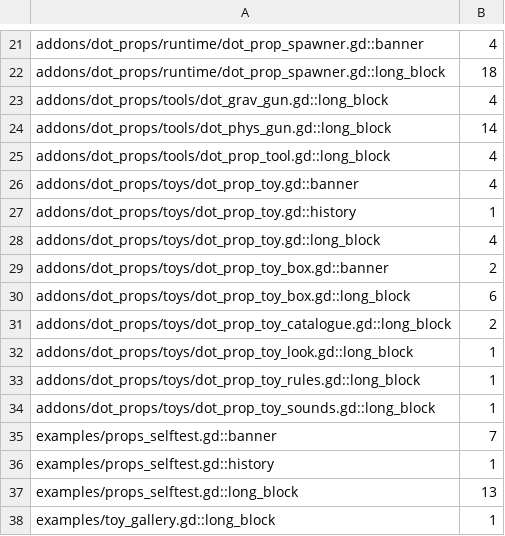
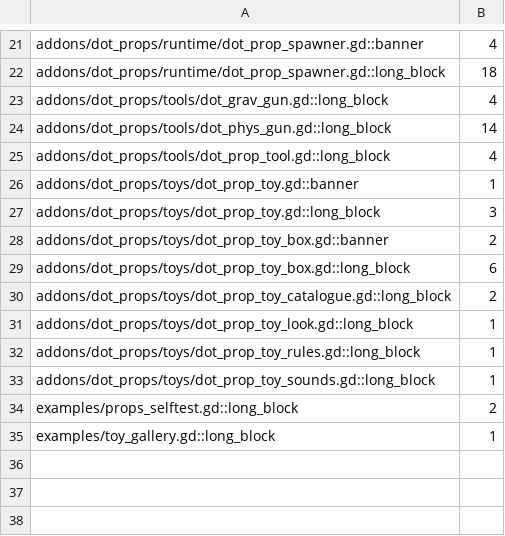
Before and after one commit to modcommunity/dot-props, a TSV file: ci/efficiency/comments.tsv, drawn as a sheet; only a part is shown, gaps mark what is left out.

```diff
--- a/ci/efficiency/comments.tsv
+++ b/ci/efficiency/comments.tsv
@@ -25,5 +25,4 @@ addons/dot_props/tools/dot_phys_gun.gd::long_block	14
 addons/dot_props/tools/dot_prop_tool.gd::long_block	4
-addons/dot_props/toys/dot_prop_toy.gd::banner	4
-addons/dot_props/toys/dot_prop_toy.gd::history	1
-addons/dot_props/toys/dot_prop_toy.gd::long_block	4
+addons/dot_props/toys/dot_prop_toy.gd::banner	1
+addons/dot_props/toys/dot_prop_toy.gd::long_block	3
 addons/dot_props/toys/dot_prop_toy_box.gd::banner	2
@@ -34,5 +33,3 @@ addons/dot_props/toys/dot_prop_toy_rules.gd::long_block	1
 addons/dot_props/toys/dot_prop_toy_sounds.gd::long_block	1
-examples/props_selftest.gd::banner	7
-examples/props_selftest.gd::history	1
-examples/props_selftest.gd::long_block	13
+examples/props_selftest.gd::long_block	2
 examples/toy_gallery.gd::long_block	1
```
Also changed, not shown: 15 other files.
